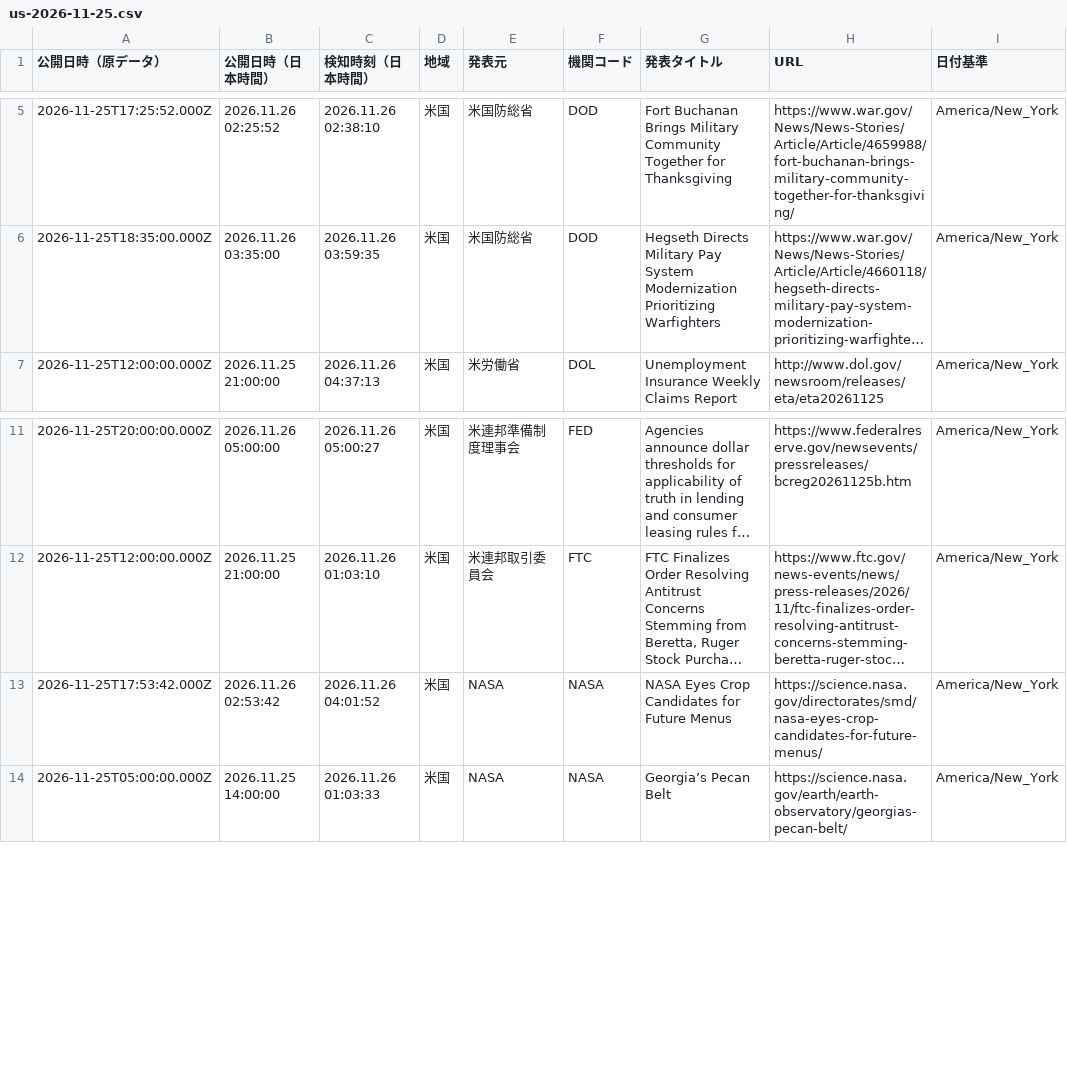
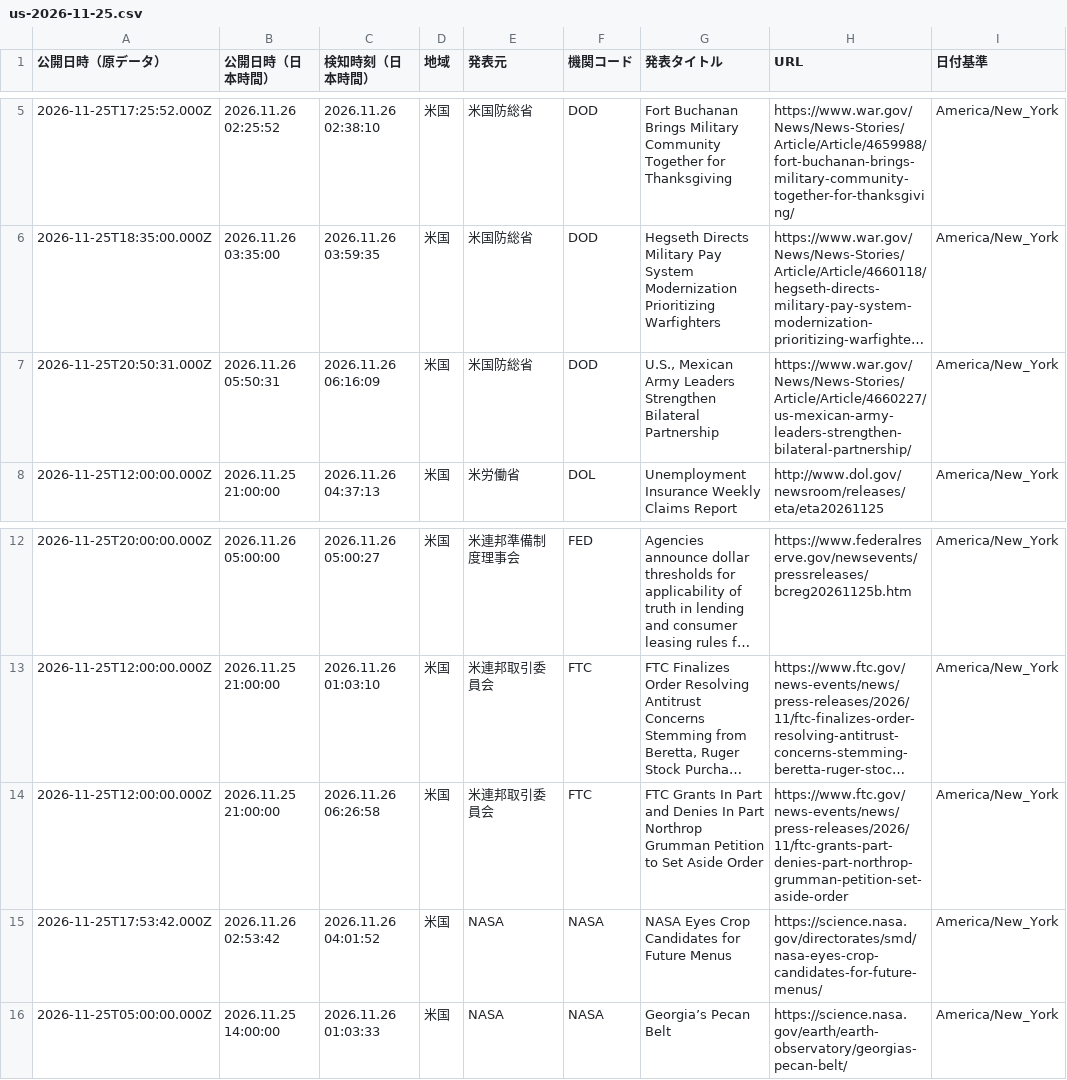
Before and after one commit to NewMill-cmd/kankocho-news-archive, a CSV file: data/us/us-2026-11-25.csv, drawn as a sheet; only a part is shown, gaps mark what is left out; long unchanged cells end in …; the diff names each change by its address in the sheet, - before the commit and + after, or states it on an @@ line.

Commit message:
Archive us news 2026-11-25

```diff
--- a/data/us/us-2026-11-25.csv
+++ b/data/us/us-2026-11-25.csv
+row 7: 2026-11-25T20:50:31.000Z | 2026.11.26 05:50:31 | 2026.11.26 06:16:09 | 米国 | 米国防総省 | DOD | U.S., Mexican Army Leaders Strengthen Bilateral Partnership | https://www.war.gov/News/News-Stories/Article/Article/4660227/us-mexican-army-leaders-strengthen-bilateral-partnership/ | America/New_York
+row 14: 2026-11-25T12:00:00.000Z | 2026.11.25 21:00:00 | 2026.11.26 06:26:58 | 米国 | 米連邦取引委員会 | FTC | FTC Grants In Part and Denies In Part Northrop Grumman Petition to Set Aside Order | https://www.ftc.gov/news-events/news/press-releases/2026/11/ftc-grants-part-denies-part-northrop-grumman-petition-set-aside-order | America/New_York
```
